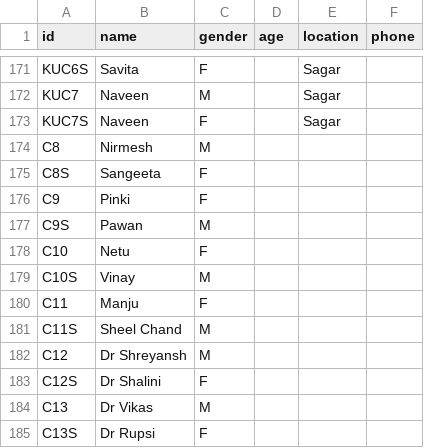
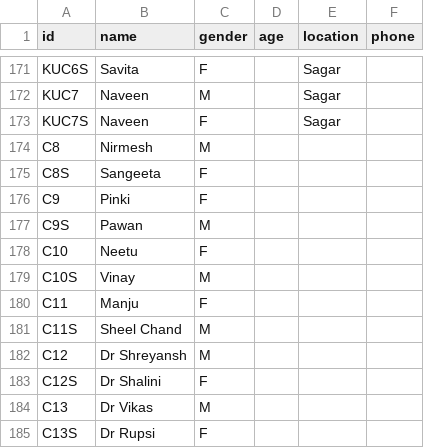
Before and after one commit to vaibhavjn1/family-tree, a CSV file: members.csv, drawn as a sheet; only a part is shown, gaps mark what is left out.

Commit message:
Update members.csv

```diff
--- a/members.csv
+++ b/members.csv
@@ -177,3 +177,3 @@ C9,Pinki,F,,,
 C9S,Pawan,M,,,
-C10,Netu,F,,,
+C10,Neetu,F,,,
 C10S,Vinay,M,,,
```
